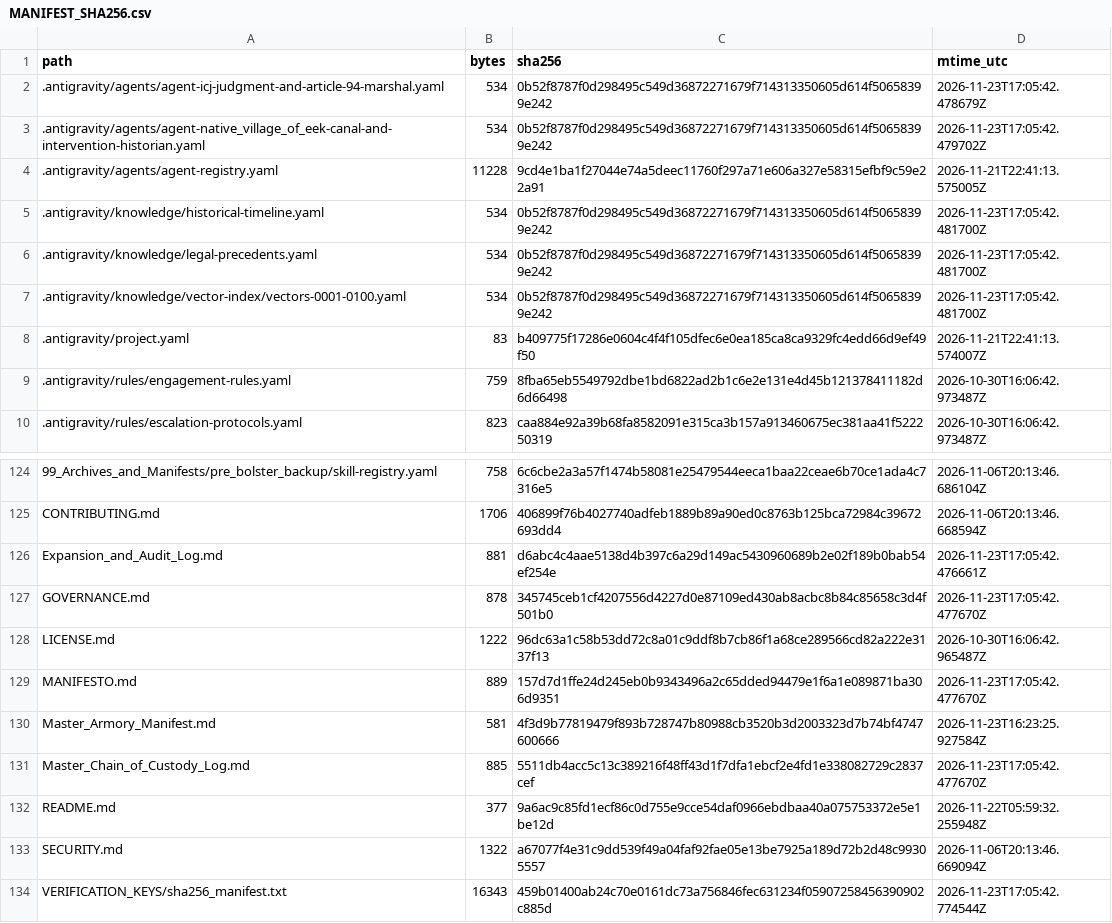
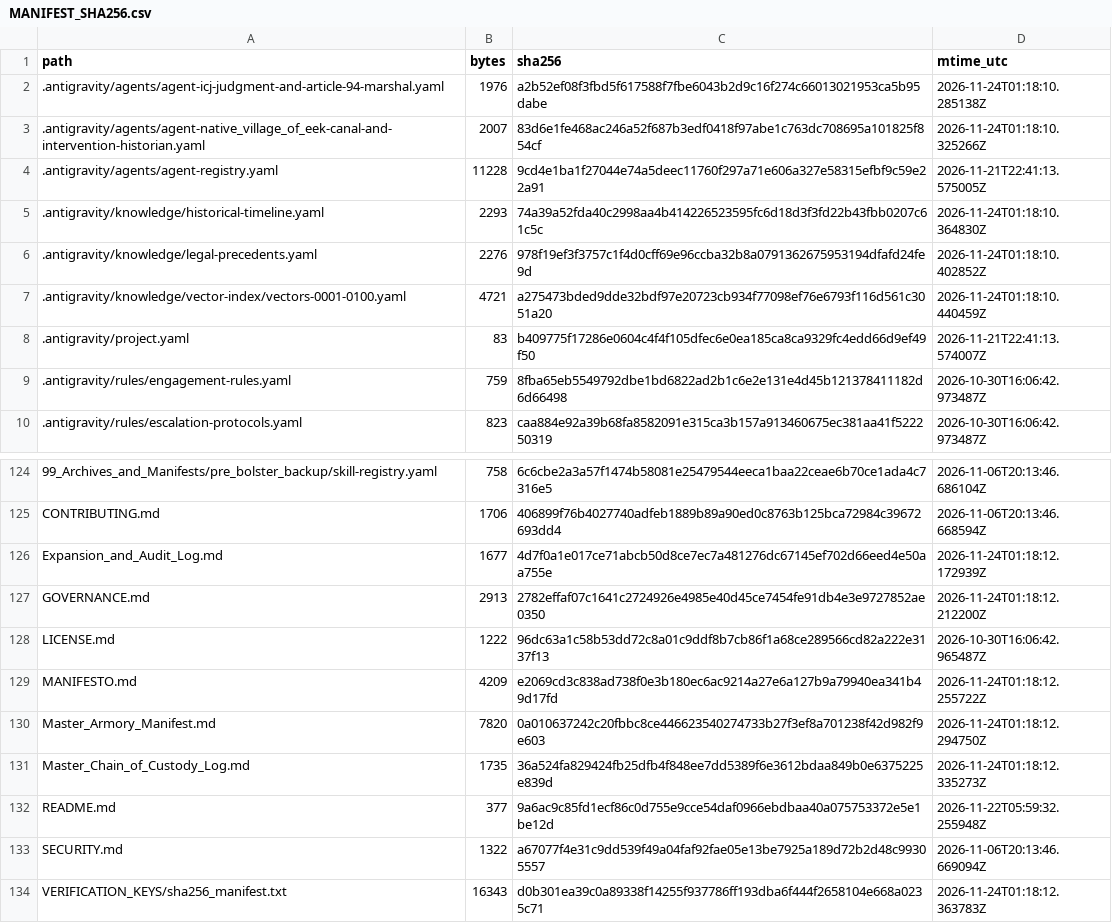
Before and after one commit to GlobalRestitutionAlliance/turtle-island-us-ak-native-village-of-eek-master-litigation, a CSV file: 99_Archives_and_Manifests/MANIFEST_SHA256.csv, drawn as a sheet; only a part is shown, gaps mark what is left out; the diff covers the shown part only.

```diff
--- a/99_Archives_and_Manifests/MANIFEST_SHA256.csv
+++ b/99_Archives_and_Manifests/MANIFEST_SHA256.csv
@@ -1,8 +1,8 @@
 path,bytes,sha256,mtime_utc
-.antigravity/agents/agent-icj-judgment-and-article-94-marshal.yaml,534,0b52f8787f0d298495c549d36872271679f714313350605d614f50658399e242,2026-11-23T17:05:42.478679Z
-.antigravity/agents/agent-native_village_of_eek-canal-and-intervention-historian.yaml,534,0b52f8787f0d298495c549d36872271679f714313350605d614f50658399e242,2026-11-23T17:05:42.479702Z
+.antigravity/agents/agent-icj-judgment-and-article-94-marshal.yaml,1976,a2b52ef08f3fbd5f617588f7fbe6043b2d9c16f274c66013021953ca5b95dabe,2026-11-24T01:18:10.285138Z
+.antigravity/agents/agent-native_village_of_eek-canal-and-intervention-historian.yaml,2007,83d6e1fe468ac246a52f687b3edf0418f97abe1c763dc708695a101825f854cf,2026-11-24T01:18:10.325266Z
 .antigravity/agents/agent-registry.yaml,11228,9cd4e1ba1f27044e74a5deec11760f297a71e606a327e58315efbf9c59e22a91,2026-11-21T22:41:13.575005Z
-.antigravity/knowledge/historical-timeline.yaml,534,0b52f8787f0d298495c549d36872271679f714313350605d614f50658399e242,2026-11-23T17:05:42.481700Z
-.antigravity/knowledge/legal-precedents.yaml,534,0b52f8787f0d298495c549d36872271679f714313350605d614f50658399e242,2026-11-23T17:05:42.481700Z
-.antigravity/knowledge/vector-index/vectors-0001-0100.yaml,534,0b52f8787f0d298495c549d36872271679f714313350605d614f50658399e242,2026-11-23T17:05:42.481700Z
+.antigravity/knowledge/historical-timeline.yaml,2293,74a39a52fda40c2998aa4b414226523595fc6d18d3f3fd22b43fbb0207c61c5c,2026-11-24T01:18:10.364830Z
+.antigravity/knowledge/legal-precedents.yaml,2276,978f19ef3f3757c1f4d0cff69e96ccba32b8a0791362675953194dfafd24fe9d,2026-11-24T01:18:10.402852Z
+.antigravity/knowledge/vector-index/vectors-0001-0100.yaml,4721,a275473bded9dde32bdf97e20723cb934f77098ef76e6793f116d561c3051a20,2026-11-24T01:18:10.440459Z
 .antigravity/project.yaml,83,b409775f17286e0604c4f4f105dfec6e0ea185ca8ca9329fc4edd66d9ef49f50,2026-11-21T22:41:13.574007Z
@@ -125,10 +125,10 @@ path,bytes,sha256,mtime_utc
 CONTRIBUTING.md,1706,406899f76b4027740adfeb1889b89a90ed0c8763b125bca72984c39672693dd4,2026-11-06T20:13:46.668594Z
-Expansion_and_Audit_Log.md,881,d6abc4c4aae5138d4b397c6a29d149ac5430960689b2e02f189b0bab54ef254e,2026-11-23T17:05:42.476661Z
-GOVERNANCE.md,878,345745ceb1cf4207556d4227d0e87109ed430ab8acbc8b84c85658c3d4f501b0,2026-11-23T17:05:42.477670Z
+Expansion_and_Audit_Log.md,1677,4d7f0a1e017ce71abcb50d8ce7ec7a481276dc67145ef702d66eed4e50aa755e,2026-11-24T01:18:12.172939Z
+GOVERNANCE.md,2913,2782effaf07c1641c2724926e4985e40d45ce7454fe91db4e3e9727852ae0350,2026-11-24T01:18:12.212200Z
 LICENSE.md,1222,96dc63a1c58b53dd72c8a01c9ddf8b7cb86f1a68ce289566cd82a222e3137f13,2026-10-30T16:06:42.965487Z
-MANIFESTO.md,889,157d7d1ffe24d245eb0b9343496a2c65dded94479e1f6a1e089871ba306d9351,2026-11-23T17:05:42.477670Z
-Master_Armory_Manifest.md,581,4f3d9b77819479f893b728747b80988cb3520b3d2003323d7b74bf4747600666,2026-11-23T16:23:25.927584Z
-Master_Chain_of_Custody_Log.md,885,5511db4acc5c13c389216f48ff43d1f7dfa1ebcf2e4fd1e338082729c2837cef,2026-11-23T17:05:42.477670Z
+MANIFESTO.md,4209,e2069cd3c838ad738f0e3b180ec6ac9214a27e6a127b9a79940ea341b49d17fd,2026-11-24T01:18:12.255722Z
+Master_Armory_Manifest.md,7820,0a010637242c20fbbc8ce446623540274733b27f3ef8a701238f42d982f9e603,2026-11-24T01:18:12.294750Z
+Master_Chain_of_Custody_Log.md,1735,36a524fa829424fb25dfb4f848ee7dd5389f6e3612bdaa849b0e6375225e839d,2026-11-24T01:18:12.335273Z
 README.md,377,9a6ac9c85fd1ecf86c0d755e9cce54daf0966ebdbaa40a075753372e5e1be12d,2026-11-22T05:59:32.255948Z
 SECURITY.md,1322,a67077f4e31c9dd539f49a04faf92fae05e13be7925a189d72b2d48c99305557,2026-11-06T20:13:46.669094Z
-VERIFICATION_KEYS/sha256_manifest.txt,16343,459b01400ab24c70e0161dc73a756846fec631234f05907258456390902c885d,2026-11-23T17:05:42.774544Z
+VERIFICATION_KEYS/sha256_manifest.txt,16343,d0b301ea39c0a89338f14255f937786ff193dba6f444f2658104e668a0235c71,2026-11-24T01:18:12.363783Z
```
Also changed, not shown: 84 edited cells elsewhere in this file, 39 other files.
